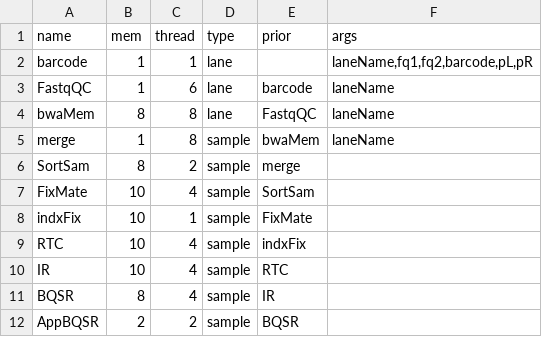
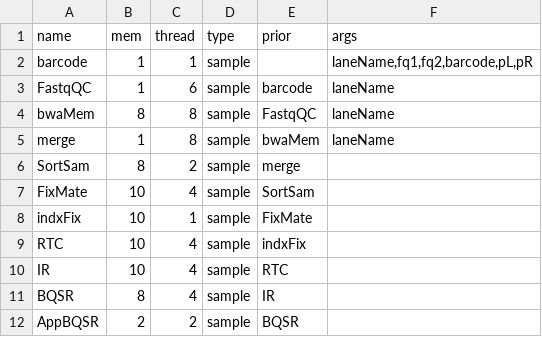
Before and after one commit to liserjrqlxue/DragPipeline, a TSV file: etc/allSteps.tsv, drawn as a sheet.

Commit message:
support multi sample

```diff
--- a/etc/allSteps.tsv
+++ b/etc/allSteps.tsv
@@ -1,5 +1,5 @@
 name	mem	thread	type	prior	args
-barcode	1	1	lane		laneName,fq1,fq2,barcode,pL,pR
-FastqQC	1	6	lane	barcode	laneName
-bwaMem	8	8	lane	FastqQC	laneName
+barcode	1	1	sample		laneName,fq1,fq2,barcode,pL,pR
+FastqQC	1	6	sample	barcode	laneName
+bwaMem	8	8	sample	FastqQC	laneName
 merge	1	8	sample	bwaMem	laneName
```
Also changed, not shown: 2 other files.
